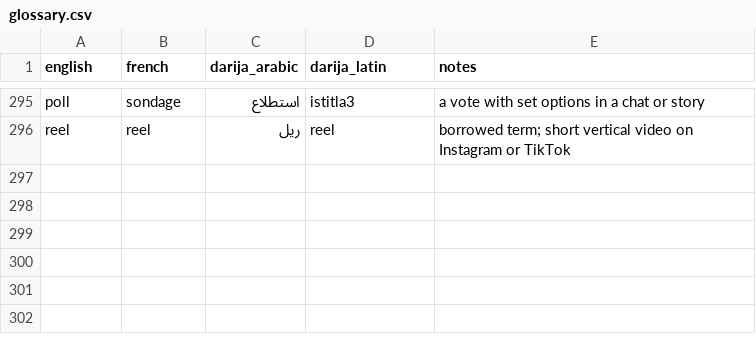
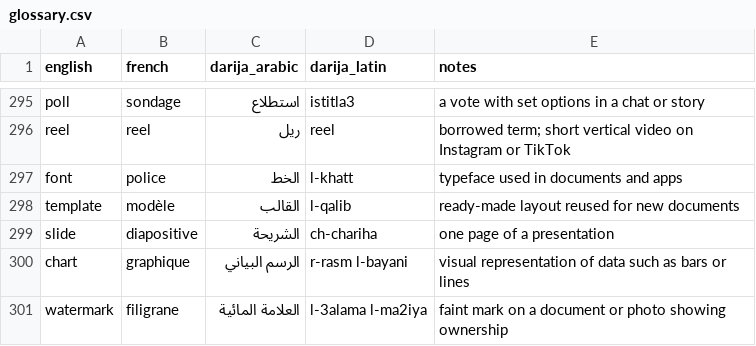
Before and after one commit to taha-b0t/darija-tech-glossary, a CSV file: glossary.csv, drawn as a sheet; only a part is shown, gaps mark what is left out.

Commit message:
feat: add 5 document and design terms

```diff
--- a/glossary.csv
+++ b/glossary.csv
@@ -296 +296,6 @@ poll,sondage,استطلاع,istitla3,a vote with set options in a chat or story
 reel,reel,ريل,reel,borrowed term; short vertical video on Instagram or TikTok
+font,police,الخط,l-khatt,typeface used in documents and apps
+template,modèle,القالب,l-qalib,ready-made layout reused for new documents
+slide,diapositive,الشريحة,ch-chariha,one page of a presentation
+chart,graphique,الرسم البياني,r-rasm l-bayani,visual representation of data such as bars or lines
+watermark,filigrane,العلامة المائية,l-3alama l-ma2iya,faint mark on a document or photo showing ownership
```
